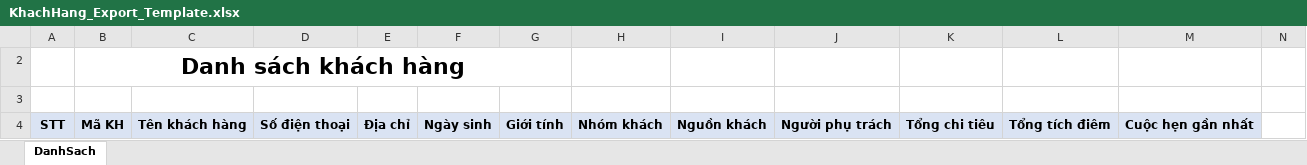
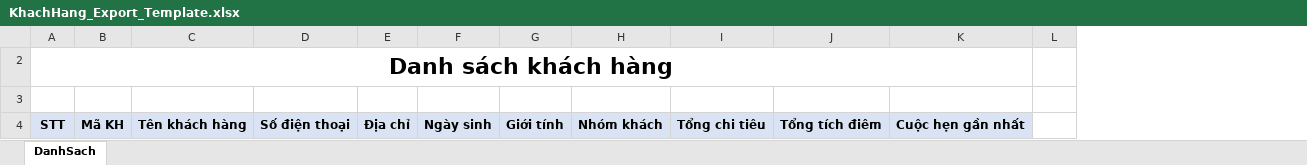
Before and after one commit to Leanhssoft/Luckybeauty_backend, an Excel workbook: beautify_api/8.0.0/aspnet-core/src/BanHangBeautify.Web.Host/wwwroot/ExcelTemplate/KhachHang_Export_Template.xlsx, sheet DanhSach, drawn as a sheet; values as stored, in another font and other column widths than the file's, no borders; removed rows and columns are numbered as before the commit, all else as after; the diff names each change by its address in the sheet, - before the commit and + after, or states it on an @@ line.

Commit message:
fix template

```diff
--- a/beautify_api/8.0.0/aspnet-core/src/BanHangBeautify.Web.Host/wwwroot/ExcelTemplate/KhachHang_Export_Template.xlsx (sheet DanhSach)
+++ b/beautify_api/8.0.0/aspnet-core/src/BanHangBeautify.Web.Host/wwwroot/ExcelTemplate/KhachHang_Export_Template.xlsx (sheet DanhSach)
-column I, row 4: Nguồn khách
-column J, row 4: Người phụ trách
-row 2:  | Danh sách khách hàng
+row 2: Danh sách khách hàng
```
Also changed, not shown: hidden cells.
